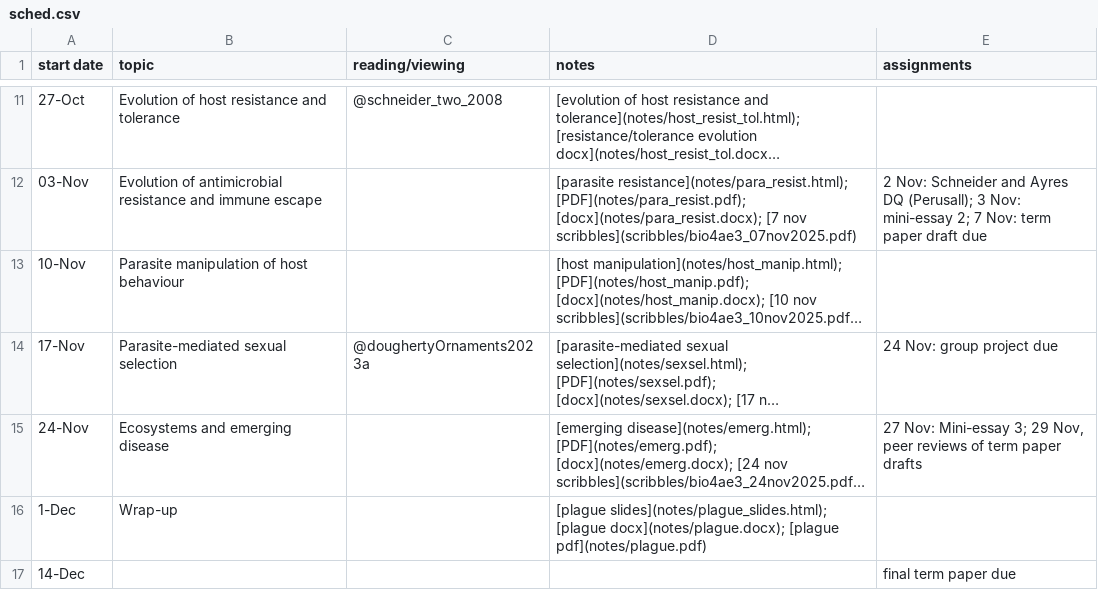
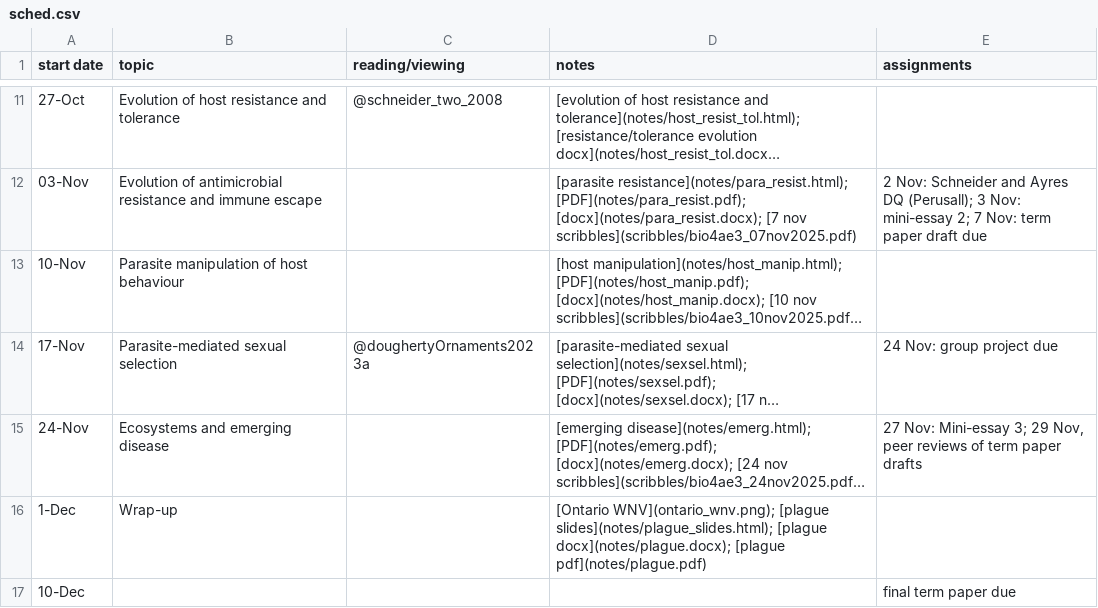
Before and after one commit to bbolker/bio4ae3, a CSV file: sched.csv, drawn as a sheet; only a part is shown, gaps mark what is left out; long unchanged cells end in …; the diff names each change by its address in the sheet, - before the commit and + after, or states it on an @@ line.

Commit message:
ontario WNV

```diff
--- a/sched.csv
+++ b/sched.csv
-D16 (notes): [plague slides](notes/plague_slides.html);…
+D16 (notes): [Ontario WNV](ontario_wnv.png); [plague slides](notes/plague_slides.html);…
-A17 (start date): 14-Dec
+A17 (start date): 10-Dec
```
Also changed, not shown: 5 other files.
